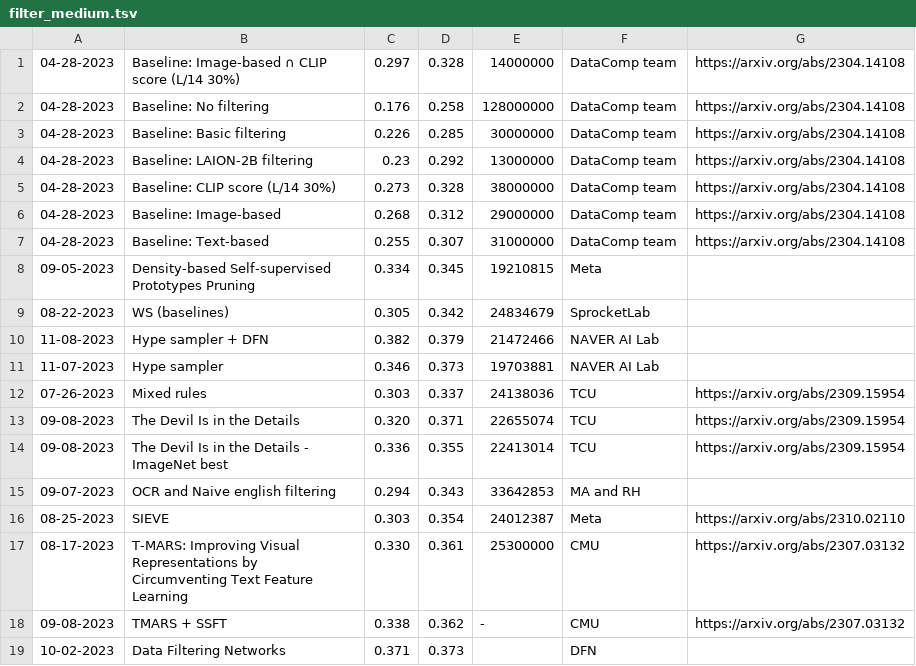
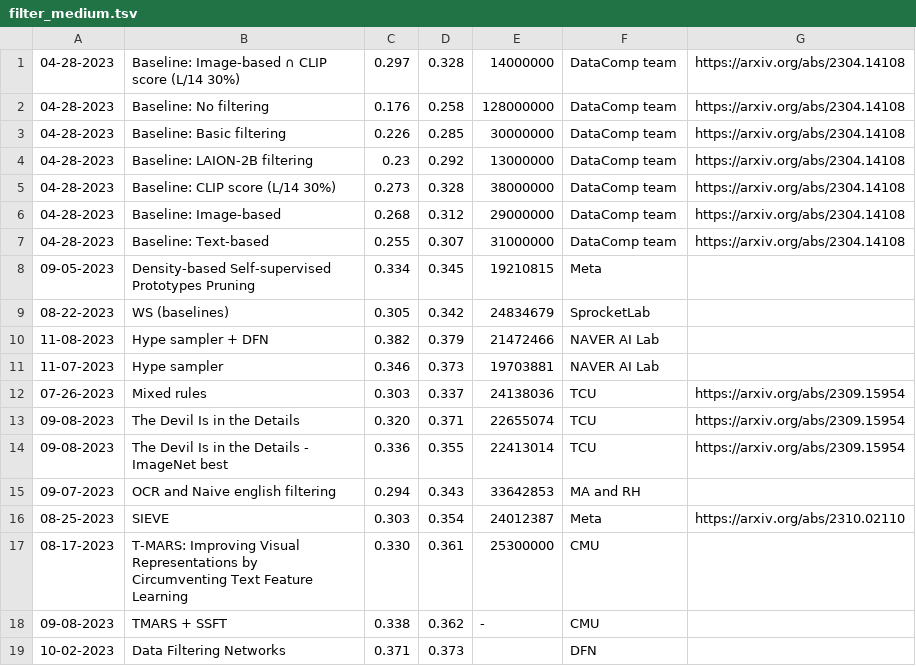
Before and after one commit to mlfoundations/datacomp_site, a TSV file: data/filter_medium.tsv, drawn as a sheet.

```diff
--- a/data/filter_medium.tsv
+++ b/data/filter_medium.tsv
@@ -16,4 +16,4 @@
 08-25-2023	SIEVE	0.303	0.354	24012387	Meta	https://arxiv.org/abs/2310.02110
-08-17-2023	T-MARS: Improving Visual Representations by Circumventing Text Feature Learning	0.330	0.361	25300000	CMU	https://arxiv.org/abs/2307.03132
-09-08-2023	TMARS + SSFT	0.338	0.362	-	CMU	https://arxiv.org/abs/2307.03132
+08-17-2023	T-MARS: Improving Visual Representations by Circumventing Text Feature Learning	0.330	0.361	25300000	CMU	
+09-08-2023	TMARS + SSFT	0.338	0.362	-	CMU	
 10-02-2023	Data Filtering Networks	0.371	0.373		DFN	
```
Also changed, not shown: data/filter_small.tsv.
